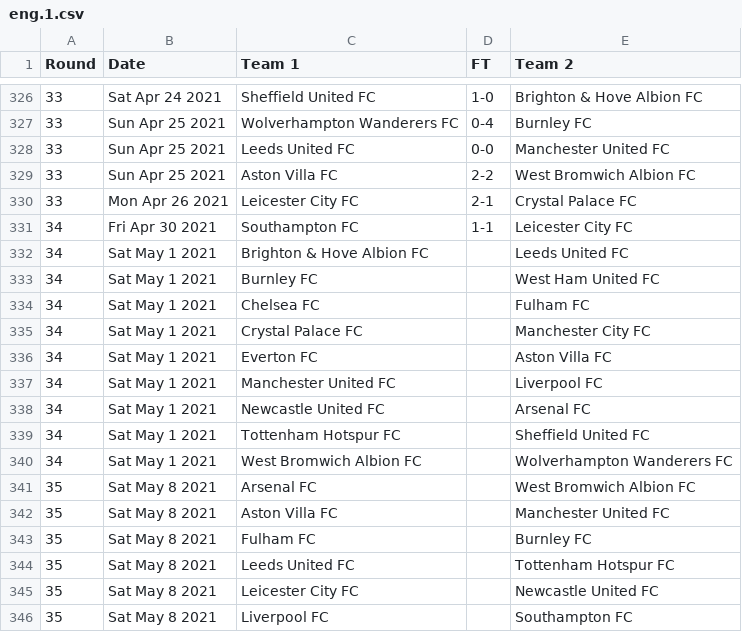
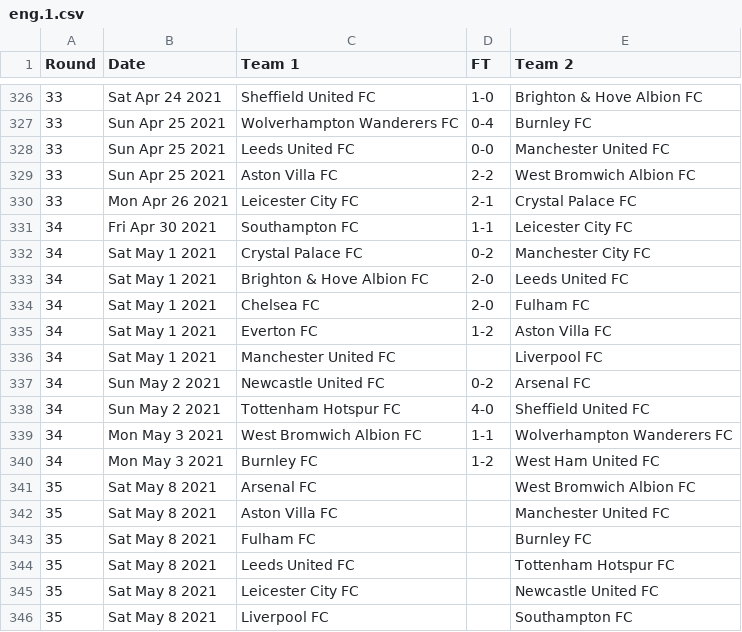
Before and after one commit to nickfraser/england, a CSV file: 2020s/2020-21/eng.1.csv, drawn as a sheet; only a part is shown, gaps mark what is left out.

Commit message:
Round 34 added to 2021-05-03.

```diff
--- a/2020s/2020-21/eng.1.csv
+++ b/2020s/2020-21/eng.1.csv
@@ -331,11 +331,11 @@ Round,Date,Team 1,FT,Team 2
 34,Fri Apr 30 2021,Southampton FC,1-1,Leicester City FC
-34,Sat May 1 2021,Brighton & Hove Albion FC,,Leeds United FC
-34,Sat May 1 2021,Burnley FC,,West Ham United FC
-34,Sat May 1 2021,Chelsea FC,,Fulham FC
-34,Sat May 1 2021,Crystal Palace FC,,Manchester City FC
-34,Sat May 1 2021,Everton FC,,Aston Villa FC
+34,Sat May 1 2021,Crystal Palace FC,0-2,Manchester City FC
+34,Sat May 1 2021,Brighton & Hove Albion FC,2-0,Leeds United FC
+34,Sat May 1 2021,Chelsea FC,2-0,Fulham FC
+34,Sat May 1 2021,Everton FC,1-2,Aston Villa FC
 34,Sat May 1 2021,Manchester United FC,,Liverpool FC
-34,Sat May 1 2021,Newcastle United FC,,Arsenal FC
-34,Sat May 1 2021,Tottenham Hotspur FC,,Sheffield United FC
-34,Sat May 1 2021,West Bromwich Albion FC,,Wolverhampton Wanderers FC
+34,Sun May 2 2021,Newcastle United FC,0-2,Arsenal FC
+34,Sun May 2 2021,Tottenham Hotspur FC,4-0,Sheffield United FC
+34,Mon May 3 2021,West Bromwich Albion FC,1-1,Wolverhampton Wanderers FC
+34,Mon May 3 2021,Burnley FC,1-2,West Ham United FC
 35,Sat May 8 2021,Arsenal FC,,West Bromwich Albion FC
```
